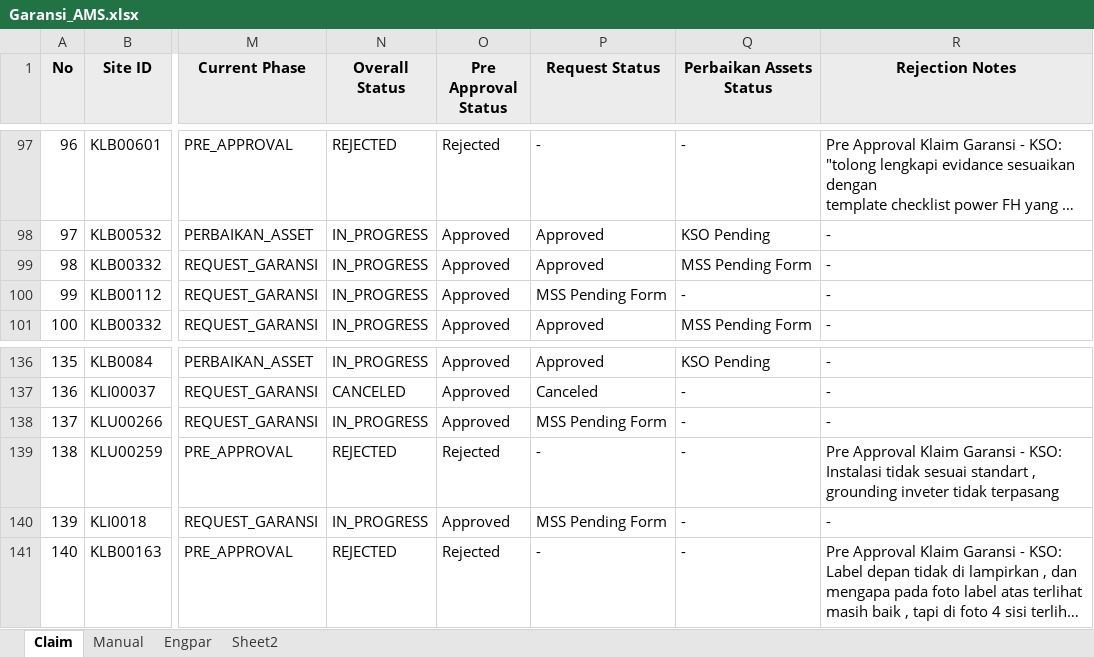
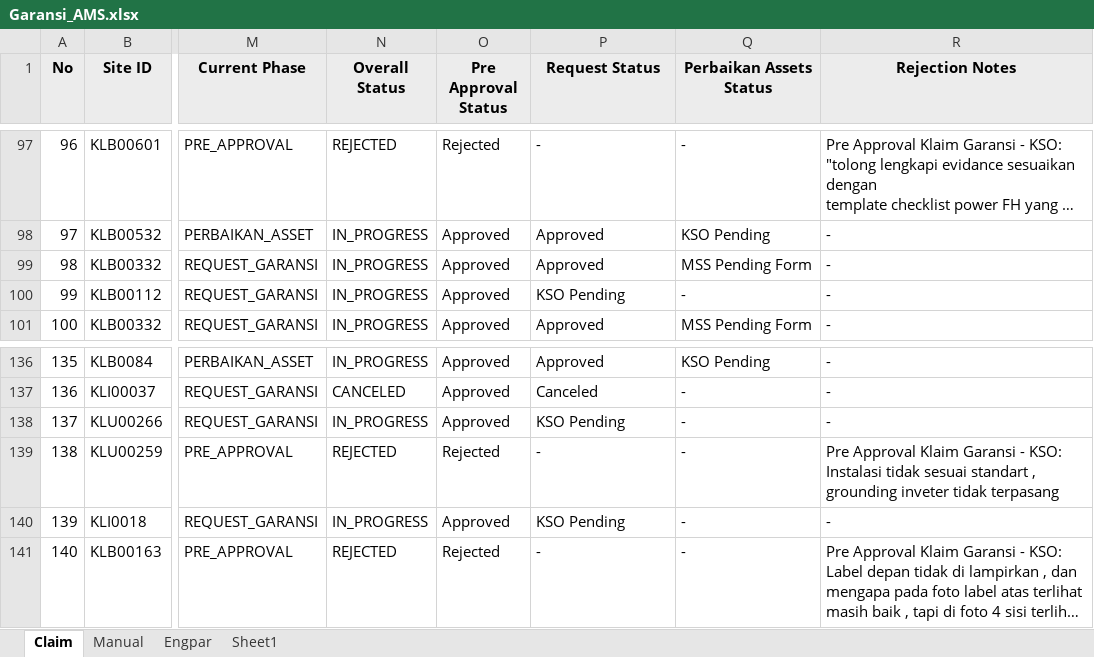
Before and after one commit to Harpaj6688/GaransiAMS, an Excel workbook: Garansi_AMS.xlsx, sheet Claim, drawn as a sheet; only a part is shown, gaps mark what is left out; long unchanged cells end in …; values as stored, in another font and other column widths than the file's, no borders; the diff covers the shown part only; the diff names each change by its address in the sheet, - before the commit and + after, or states it on an @@ line.

```diff
--- a/Garansi_AMS.xlsx (sheet Claim)
+++ b/Garansi_AMS.xlsx (sheet Claim)
-sheet tab: Sheet2
+sheet tab: Sheet1
-P100 (Request Status): MSS Pending Form
+P100 (Request Status): KSO Pending
-P138 (Request Status): MSS Pending Form
+P138 (Request Status): KSO Pending
-P140 (Request Status): MSS Pending Form
+P140 (Request Status): KSO Pending
```
Also changed, not shown: 13 edited cells elsewhere in this sheet, sheet Manual.
